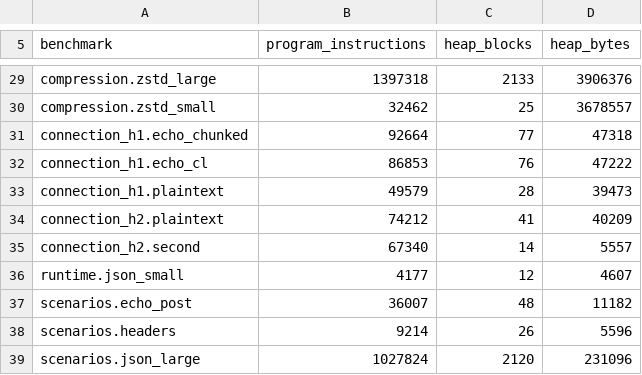
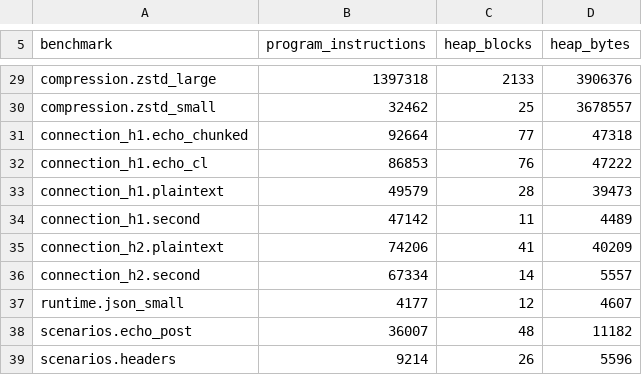
Before and after one commit to getkono/kynos, a TSV file: crates/kynos-profile/requests.tsv, drawn as a sheet; only a part is shown, gaps mark what is left out; the shorter side is filled out with more unchanged rows.

Commit message:
perf(profile): record the HTTP/1.1 keep-alive row
connection_h1.second counts 47142 program instructions and 11 heap blocks, exact across --repeat 2; the connection_h2 trend rows moved by a few instructions, as their Date encoding does.

```diff
--- a/crates/kynos-profile/requests.tsv
+++ b/crates/kynos-profile/requests.tsv
@@ -33,4 +33,5 @@ connection_h1.echo_cl	86853	76	47222
 connection_h1.plaintext	49579	28	39473
-connection_h2.plaintext	74212	41	40209
-connection_h2.second	67340	14	5557
+connection_h1.second	47142	11	4489
+connection_h2.plaintext	74206	41	40209
+connection_h2.second	67334	14	5557
 runtime.json_small	4177	12	4607
```
